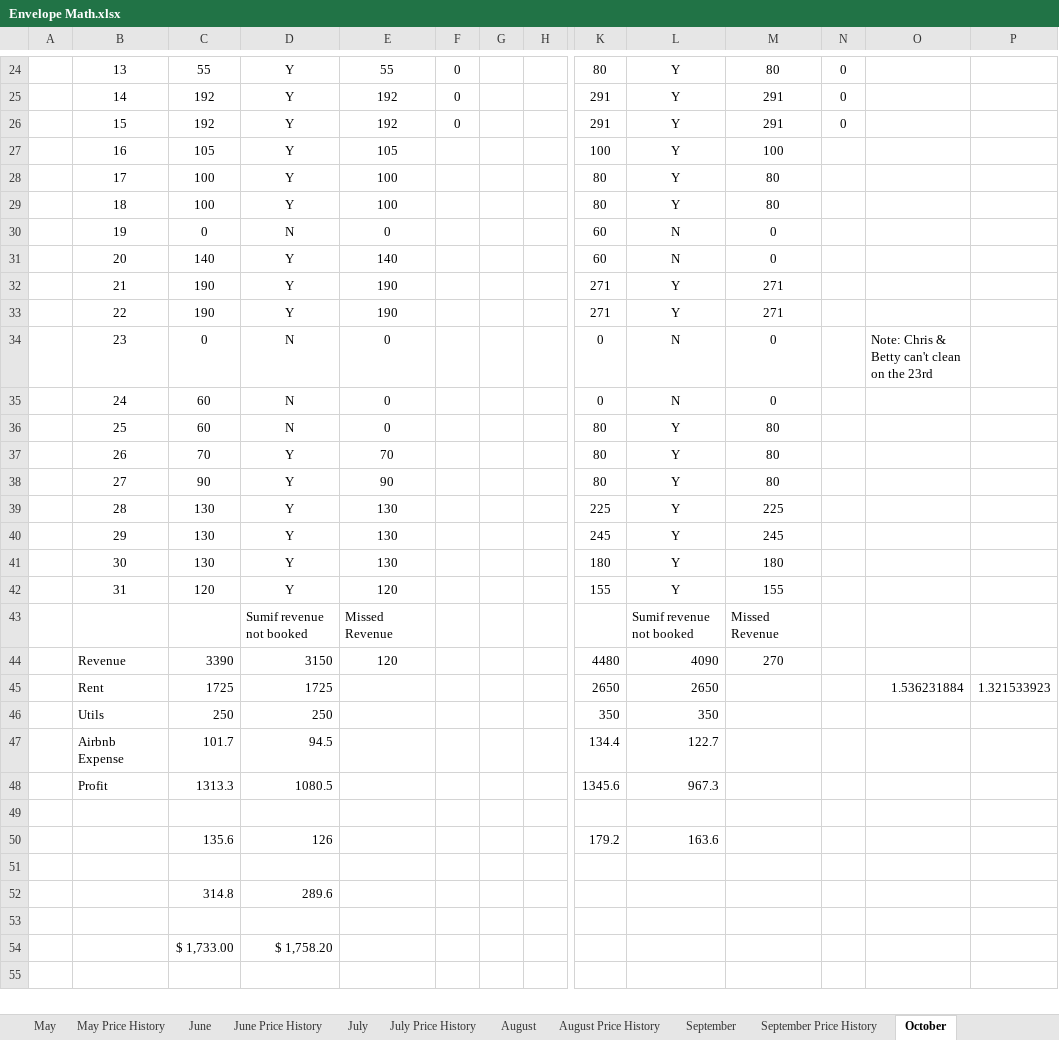
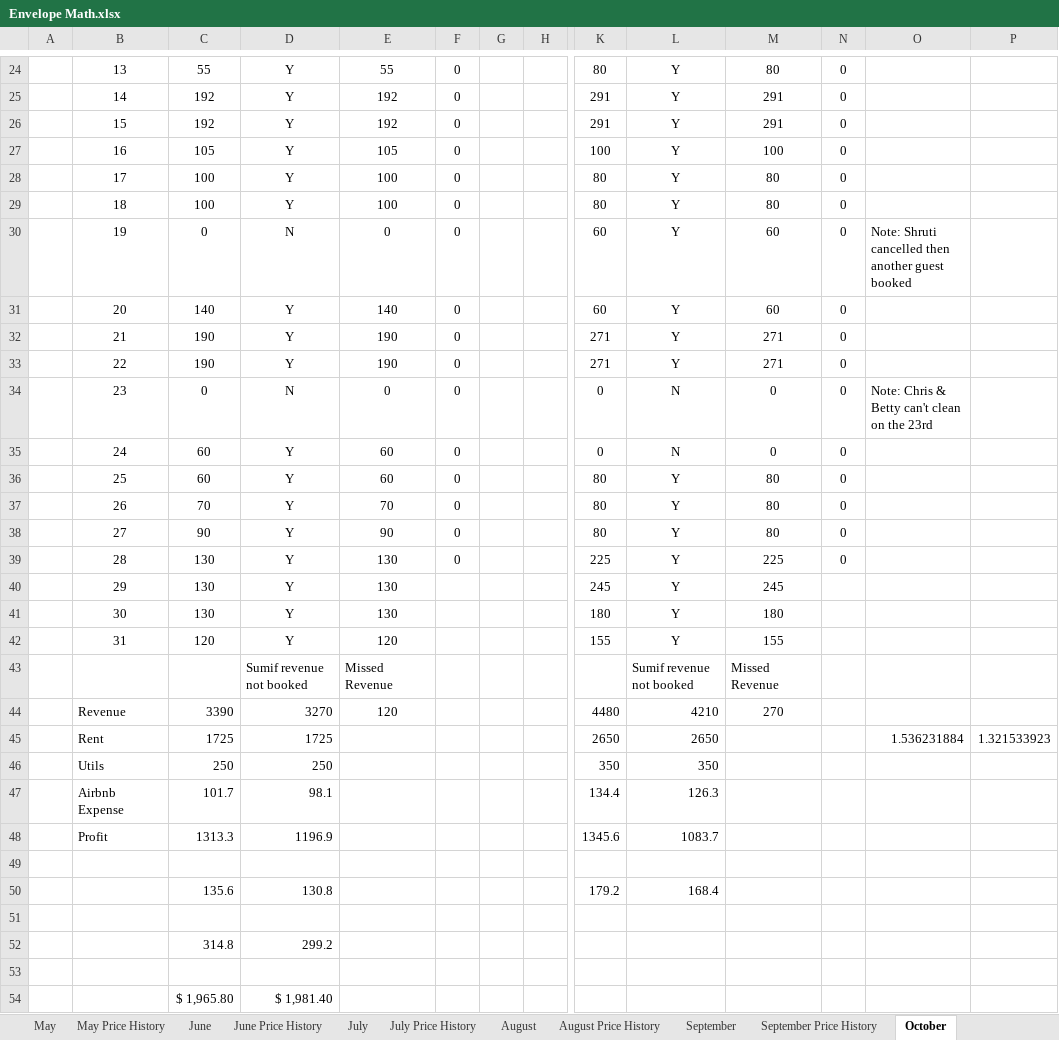
Before and after one commit to bradleystachurski/airbnb_finances, an Excel workbook: Envelope Math.xlsx, sheet October, drawn as a sheet; only a part is shown, gaps mark what is left out; values as stored, in another font and other column widths than the file's, no borders; conditional formats not drawn; removed rows and columns are numbered as before the commit, all else as after; rows hold the shown columns only; the diff covers the shown part only; the diff names each change by its address in the sheet, - before the commit and + after, or states it on an @@ line.

```diff
--- a/Envelope Math.xlsx (sheet October)
+++ b/Envelope Math.xlsx (sheet October)
-F27:F39: (empty)
+F27:F39: 0
-N27:N39: (empty)
+N27:N39: 0
-L30:L31: N
+L30:L31: Y
-M30:M31: 0
+M30:M31: 60
-O30: (empty)
+O30: Note: Shruti cancelled then another guest booked
-D35:D36: N
+D35:D36: Y
-E35:E36: 0
+E35:E36: 60
-D44: 3150
+D44: 3270
-L44: 4090
+L44: 4210
-D47: 94.5
+D47: 98.1
-L47: 122.7
+L47: 126.3
-D48: 1080.5
+D48: 1196.9
-L48: 967.3
+L48: 1083.7
-D50: 126
+D50: 130.8
-L50: 163.6
+L50: 168.4
-D52: 289.6
+D52: 299.2
-row 54:  |  | $ 1,733.00 | $ 1,758.20
+row 54:  |  | $ 1,965.80 | $ 1,981.40
```
Also changed, not shown: 7 edited cells elsewhere in this sheet, sheet December Price History, sheet November, sheet December, sheet November Price History, sheet September, sheet Playground, 8 more sheets, charts or pictures.
